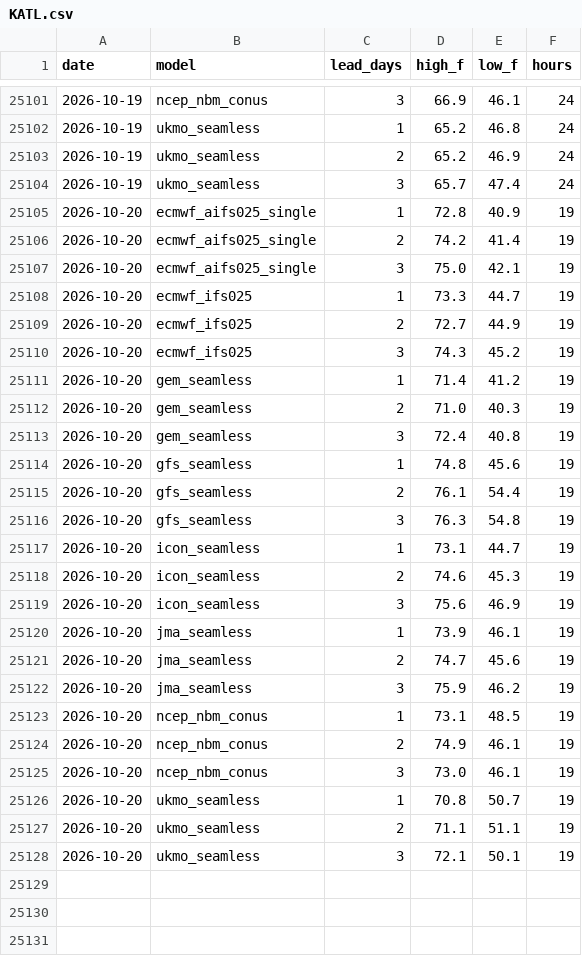
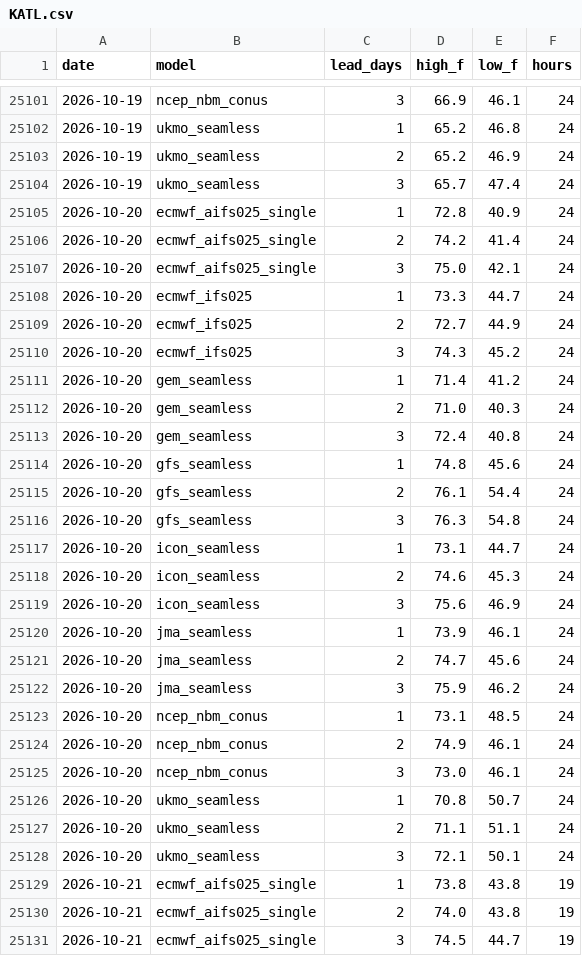
Before and after one commit to adsitb/weather-station-archive, a CSV file: forecasts/historical/KATL.csv, drawn as a sheet; only a part is shown, gaps mark what is left out; the diff covers the shown part only.

Commit message:
Weather data through 2026-10-18
daily_climate 24, forecasts_historical 1152

```diff
--- a/forecasts/historical/KATL.csv
+++ b/forecasts/historical/KATL.csv
@@ -25104,25 +25104,28 @@ date,model,lead_days,high_f,low_f,hours
 2026-10-19,ukmo_seamless,3,65.7,47.4,24
-2026-10-20,ecmwf_aifs025_single,1,72.8,40.9,19
-2026-10-20,ecmwf_aifs025_single,2,74.2,41.4,19
-2026-10-20,ecmwf_aifs025_single,3,75.0,42.1,19
-2026-10-20,ecmwf_ifs025,1,73.3,44.7,19
-2026-10-20,ecmwf_ifs025,2,72.7,44.9,19
-2026-10-20,ecmwf_ifs025,3,74.3,45.2,19
-2026-10-20,gem_seamless,1,71.4,41.2,19
-2026-10-20,gem_seamless,2,71.0,40.3,19
-2026-10-20,gem_seamless,3,72.4,40.8,19
-2026-10-20,gfs_seamless,1,74.8,45.6,19
-2026-10-20,gfs_seamless,2,76.1,54.4,19
-2026-10-20,gfs_seamless,3,76.3,54.8,19
-2026-10-20,icon_seamless,1,73.1,44.7,19
-2026-10-20,icon_seamless,2,74.6,45.3,19
-2026-10-20,icon_seamless,3,75.6,46.9,19
-2026-10-20,jma_seamless,1,73.9,46.1,19
-2026-10-20,jma_seamless,2,74.7,45.6,19
-2026-10-20,jma_seamless,3,75.9,46.2,19
-2026-10-20,ncep_nbm_conus,1,73.1,48.5,19
-2026-10-20,ncep_nbm_conus,2,74.9,46.1,19
-2026-10-20,ncep_nbm_conus,3,73.0,46.1,19
-2026-10-20,ukmo_seamless,1,70.8,50.7,19
-2026-10-20,ukmo_seamless,2,71.1,51.1,19
-2026-10-20,ukmo_seamless,3,72.1,50.1,19
+2026-10-20,ecmwf_aifs025_single,1,72.8,40.9,24
+2026-10-20,ecmwf_aifs025_single,2,74.2,41.4,24
+2026-10-20,ecmwf_aifs025_single,3,75.0,42.1,24
+2026-10-20,ecmwf_ifs025,1,73.3,44.7,24
+2026-10-20,ecmwf_ifs025,2,72.7,44.9,24
+2026-10-20,ecmwf_ifs025,3,74.3,45.2,24
+2026-10-20,gem_seamless,1,71.4,41.2,24
+2026-10-20,gem_seamless,2,71.0,40.3,24
+2026-10-20,gem_seamless,3,72.4,40.8,24
+2026-10-20,gfs_seamless,1,74.8,45.6,24
+2026-10-20,gfs_seamless,2,76.1,54.4,24
+2026-10-20,gfs_seamless,3,76.3,54.8,24
+2026-10-20,icon_seamless,1,73.1,44.7,24
+2026-10-20,icon_seamless,2,74.6,45.3,24
+2026-10-20,icon_seamless,3,75.6,46.9,24
+2026-10-20,jma_seamless,1,73.9,46.1,24
+2026-10-20,jma_seamless,2,74.7,45.6,24
+2026-10-20,jma_seamless,3,75.9,46.2,24
+2026-10-20,ncep_nbm_conus,1,73.1,48.5,24
+2026-10-20,ncep_nbm_conus,2,74.9,46.1,24
+2026-10-20,ncep_nbm_conus,3,73.0,46.1,24
+2026-10-20,ukmo_seamless,1,70.8,50.7,24
+2026-10-20,ukmo_seamless,2,71.1,51.1,24
+2026-10-20,ukmo_seamless,3,72.1,50.1,24
+2026-10-21,ecmwf_aifs025_single,1,73.8,43.8,19
+2026-10-21,ecmwf_aifs025_single,2,74.0,43.8,19
+2026-10-21,ecmwf_aifs025_single,3,74.5,44.7,19
```
Also changed, not shown: 21 added rows elsewhere in this file, forecasts/historical/KAUS.csv, forecasts/historical/KBOS.csv, 47 other files.
